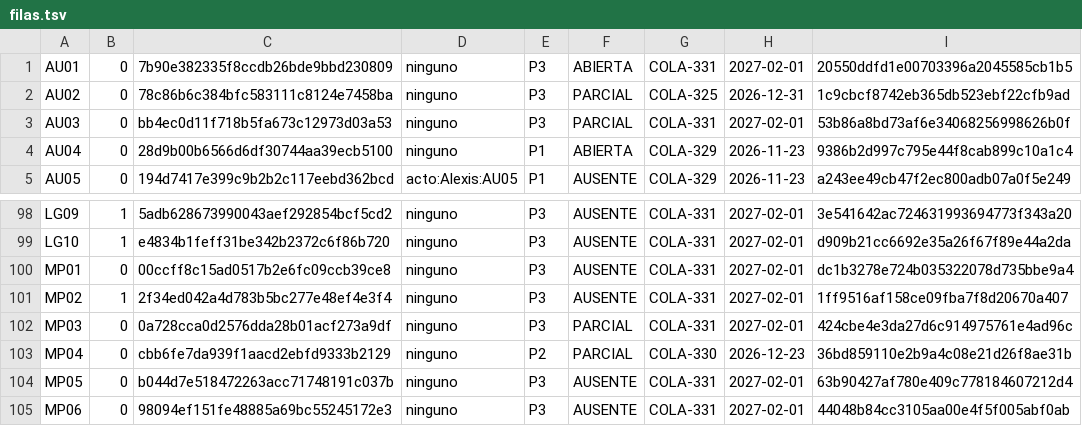
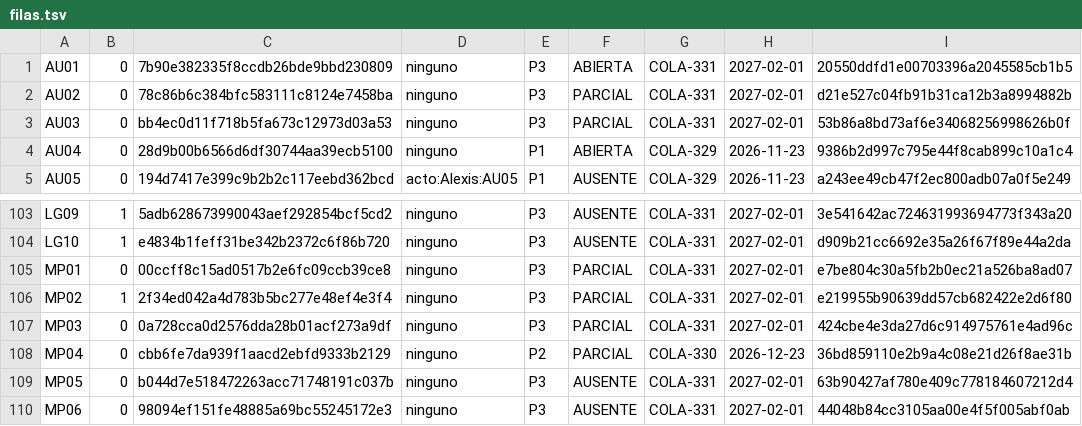
Before and after one commit to alexisoller-cpu/servidor-testigo, a TSV file: estado/filas.tsv, drawn as a sheet; only a part is shown, gaps mark what is left out; the diff covers the shown part only.

```diff
--- a/estado/filas.tsv
+++ b/estado/filas.tsv
@@ -1,3 +1,3 @@
 AU01	0	7b90e382335f8ccdb26bde9bbd230809	ninguno	P3	ABIERTA	COLA-331	2027-02-01	20550ddfd1e00703396a2045585cb1b5
-AU02	0	78c86b6c384bfc583111c8124e7458ba	ninguno	P3	PARCIAL	COLA-325	2026-12-31	1c9cbcf8742eb365db523ebf22cfb9ad
+AU02	0	78c86b6c384bfc583111c8124e7458ba	ninguno	P3	PARCIAL	COLA-331	2027-02-01	d21e527c04fb91b31ca12b3a8994882b
 AU03	0	bb4ec0d11f718b5fa673c12973d03a53	ninguno	P3	PARCIAL	COLA-331	2027-02-01	53b86a8bd73af6e34068256998626b0f
@@ -99,4 +104,4 @@ LG09	1	5adb628673990043aef292854bcf5cd2	ninguno	P3	AUSENTE	COLA-331	2027-02-01	3
 LG10	1	e4834b1feff31be342b2372c6f86b720	ninguno	P3	AUSENTE	COLA-331	2027-02-01	d909b21cc6692e35a26f67f89e44a2da
-MP01	0	00ccff8c15ad0517b2e6fc09ccb39ce8	ninguno	P3	AUSENTE	COLA-331	2027-02-01	dc1b3278e724b035322078d735bbe9a4
-MP02	1	2f34ed042a4d783b5bc277e48ef4e3f4	ninguno	P3	AUSENTE	COLA-331	2027-02-01	1ff9516af158ce09fba7f8d20670a407
+MP01	0	00ccff8c15ad0517b2e6fc09ccb39ce8	ninguno	P3	PARCIAL	COLA-331	2027-02-01	e7be804c30a5fb2b0ec21a526ba8ad07
+MP02	1	2f34ed042a4d783b5bc277e48ef4e3f4	ninguno	P3	PARCIAL	COLA-331	2027-02-01	e219955b90639dd57cb682422e2d6f80
 MP03	0	0a728cca0d2576dda28b01acf273a9df	ninguno	P3	PARCIAL	COLA-331	2027-02-01	424cbe4e3da27d6c914975761e4ad96c
```
Also changed, not shown: 11 added rows and 31 edited cells elsewhere in this file, estado/registro.tsv, 3 other files.
